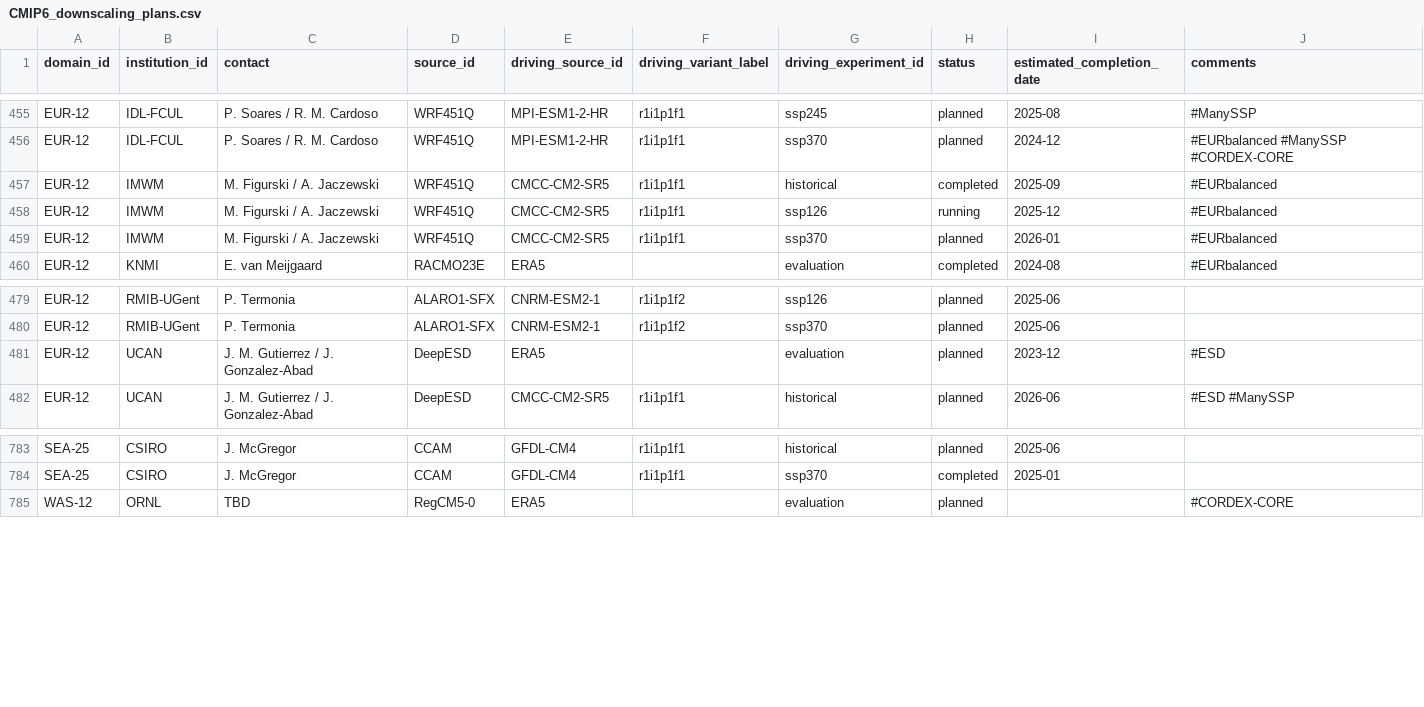
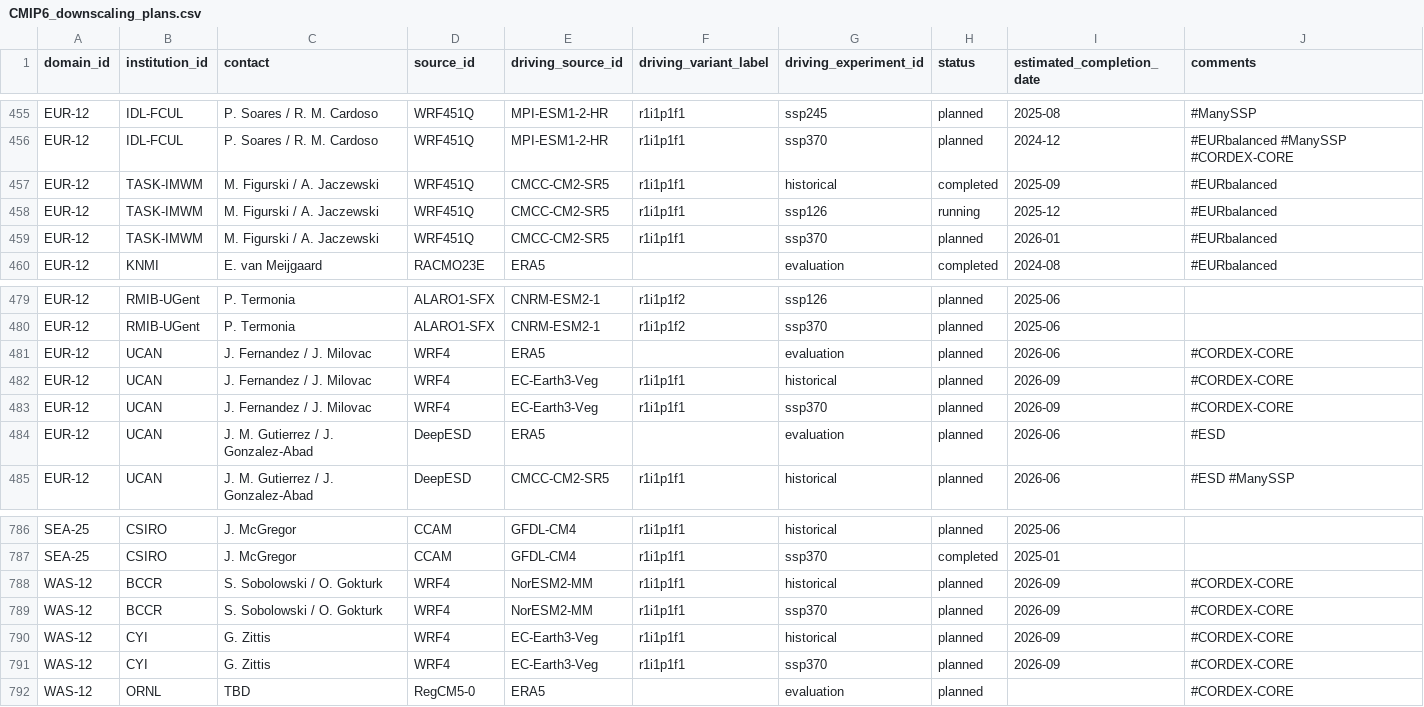
Before and after one commit to WCRP-CORDEX/simulation-status, a CSV file: CMIP6_downscaling_plans.csv, drawn as a sheet; only a part is shown, gaps mark what is left out.

Commit message:
Add some tentative WRF CORDEX-CORE simulations
from ongoing convertations and see also https://github.com/WCRP-CORDEX/cordex-cmip6-cv/issues/332

```diff
--- a/CMIP6_downscaling_plans.csv
+++ b/CMIP6_downscaling_plans.csv
@@ -456,5 +456,5 @@ EUR-12,IDL-FCUL,P. Soares / R. M. Cardoso,WRF451Q,MPI-ESM1-2-HR,r1i1p1f1,ssp245,
 EUR-12,IDL-FCUL,P. Soares / R. M. Cardoso,WRF451Q,MPI-ESM1-2-HR,r1i1p1f1,ssp370,planned,2024-12,#EURbalanced #ManySSP #CORDEX-CORE
-EUR-12,IMWM,M. Figurski / A. Jaczewski,WRF451Q,CMCC-CM2-SR5,r1i1p1f1,historical,completed,2025-09,#EURbalanced
-EUR-12,IMWM,M. Figurski / A. Jaczewski,WRF451Q,CMCC-CM2-SR5,r1i1p1f1,ssp126,running,2025-12,#EURbalanced
-EUR-12,IMWM,M. Figurski / A. Jaczewski,WRF451Q,CMCC-CM2-SR5,r1i1p1f1,ssp370,planned,2026-01,#EURbalanced
+EUR-12,TASK-IMWM,M. Figurski / A. Jaczewski,WRF451Q,CMCC-CM2-SR5,r1i1p1f1,historical,completed,2025-09,#EURbalanced
+EUR-12,TASK-IMWM,M. Figurski / A. Jaczewski,WRF451Q,CMCC-CM2-SR5,r1i1p1f1,ssp126,running,2025-12,#EURbalanced
+EUR-12,TASK-IMWM,M. Figurski / A. Jaczewski,WRF451Q,CMCC-CM2-SR5,r1i1p1f1,ssp370,planned,2026-01,#EURbalanced
 EUR-12,KNMI,E. van Meijgaard,RACMO23E,ERA5,,evaluation,completed,2024-08,#EURbalanced
@@ -480,3 +480,6 @@ EUR-12,RMIB-UGent,P. Termonia,ALARO1-SFX,CNRM-ESM2-1,r1i1p1f2,ssp126,planned,202
 EUR-12,RMIB-UGent,P. Termonia,ALARO1-SFX,CNRM-ESM2-1,r1i1p1f2,ssp370,planned,2025-06,
-EUR-12,UCAN,J. M. Gutierrez / J. Gonzalez-Abad,DeepESD,ERA5,,evaluation,planned,2023-12,#ESD
+EUR-12,UCAN,J. Fernandez / J. Milovac,WRF4,ERA5,,evaluation,planned,2026-06,#CORDEX-CORE
+EUR-12,UCAN,J. Fernandez / J. Milovac,WRF4,EC-Earth3-Veg,r1i1p1f1,historical,planned,2026-09,#CORDEX-CORE
+EUR-12,UCAN,J. Fernandez / J. Milovac,WRF4,EC-Earth3-Veg,r1i1p1f1,ssp370,planned,2026-09,#CORDEX-CORE
+EUR-12,UCAN,J. M. Gutierrez / J. Gonzalez-Abad,DeepESD,ERA5,,evaluation,planned,2026-06,#ESD
 EUR-12,UCAN,J. M. Gutierrez / J. Gonzalez-Abad,DeepESD,CMCC-CM2-SR5,r1i1p1f1,historical,planned,2026-06,#ESD #ManySSP
@@ -784,2 +787,6 @@ SEA-25,CSIRO,J. McGregor,CCAM,GFDL-CM4,r1i1p1f1,historical,planned,2025-06,
 SEA-25,CSIRO,J. McGregor,CCAM,GFDL-CM4,r1i1p1f1,ssp370,completed,2025-01,
+WAS-12,BCCR,S. Sobolowski / O. Gokturk,WRF4,NorESM2-MM,r1i1p1f1,historical,planned,2026-09,#CORDEX-CORE
+WAS-12,BCCR,S. Sobolowski / O. Gokturk,WRF4,NorESM2-MM,r1i1p1f1,ssp370,planned,2026-09,#CORDEX-CORE
+WAS-12,CYI,G. Zittis,WRF4,EC-Earth3-Veg,r1i1p1f1,historical,planned,2026-09,#CORDEX-CORE
+WAS-12,CYI,G. Zittis,WRF4,EC-Earth3-Veg,r1i1p1f1,ssp370,planned,2026-09,#CORDEX-CORE
 WAS-12,ORNL,TBD,RegCM5-0,ERA5,,evaluation,planned,,#CORDEX-CORE
```
